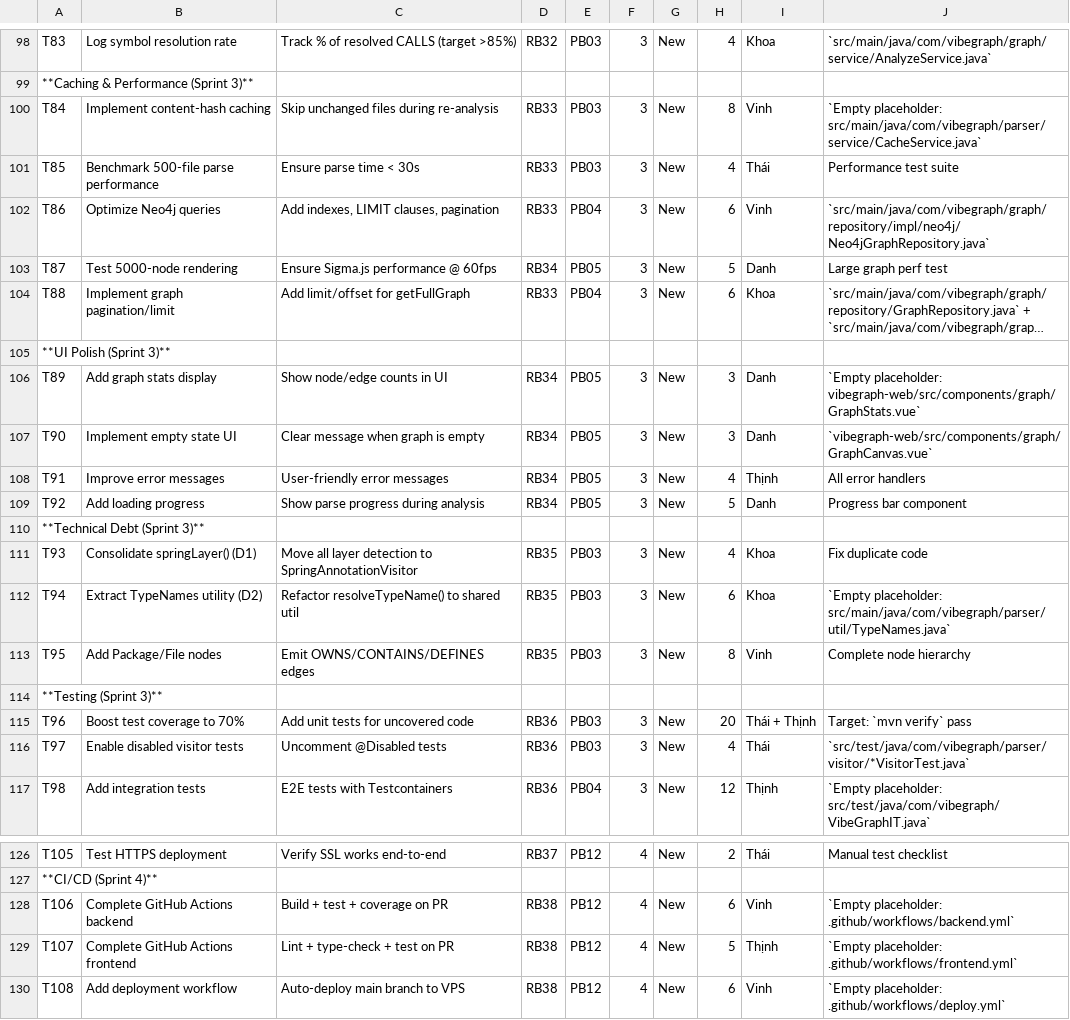
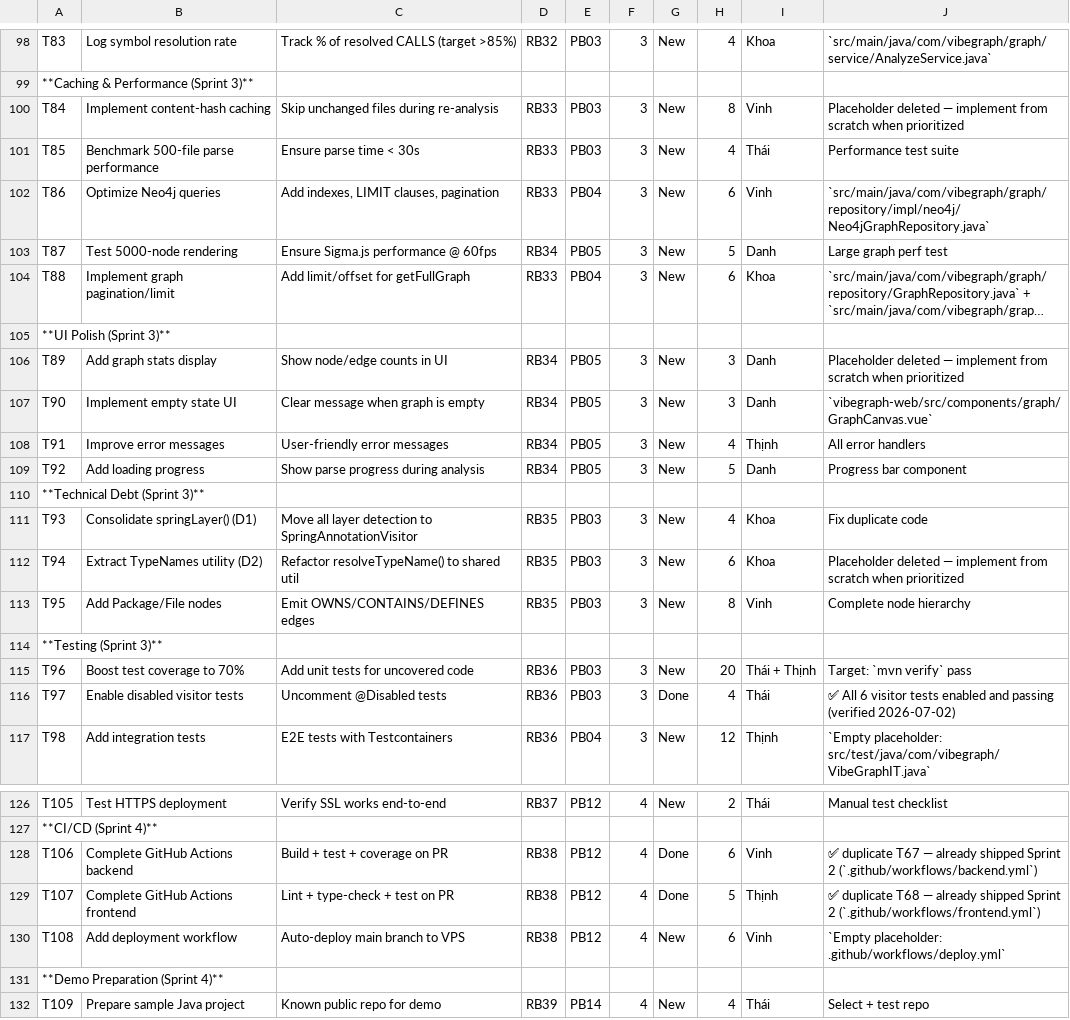
Before and after one commit to ThinhChauTran263/VibeGraph-com, a CSV file: task/csv_exports/sprint_backlog.csv, drawn as a sheet; only a part is shown, gaps mark what is left out; the shorter side is filled out with more unchanged rows; long unchanged cells end in …; the diff names each change by its address in the sheet, - before the commit and + after, or states it on an @@ line.

```diff
--- a/task/csv_exports/sprint_backlog.csv
+++ b/task/csv_exports/sprint_backlog.csv
-J100: `Empty placeholder: src/main/java/com/vibegraph/parser/service/CacheService.java`
+J100: Placeholder deleted — implement from scratch when prioritized
-J106: `Empty placeholder: vibegraph-web/src/components/graph/GraphStats.vue`
+J106: Placeholder deleted — implement from scratch when prioritized
-J112: `Empty placeholder: src/main/java/com/vibegraph/parser/util/TypeNames.java`
+J112: Placeholder deleted — implement from scratch when prioritized
-G116: New
+G116: Done
-J116: `src/test/java/com/vibegraph/parser/visitor/*VisitorTest.java`
+J116: ✅ All 6 visitor tests enabled and passing (verified 2026-07-02)
-G128:G129: New
+G128:G129: Done
-J128: `Empty placeholder: .github/workflows/backend.yml`
+J128: ✅ duplicate T67 — already shipped Sprint 2 (`.github/workflows/backend.yml`)
-J129: `Empty placeholder: .github/workflows/frontend.yml`
+J129: ✅ duplicate T68 — already shipped Sprint 2 (`.github/workflows/frontend.yml`)
```
Also changed, not shown: 31 other files.
